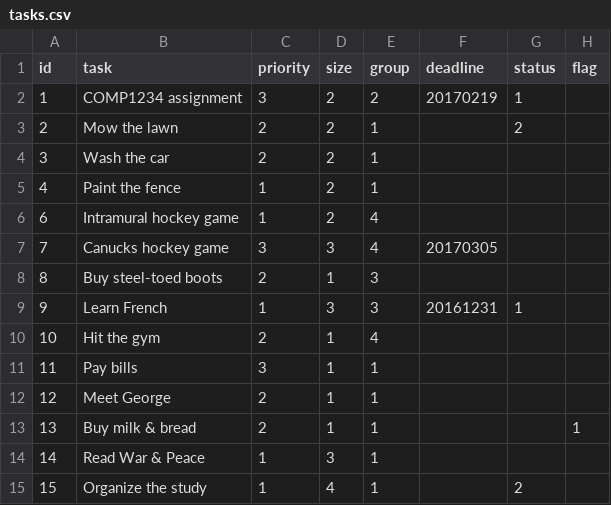
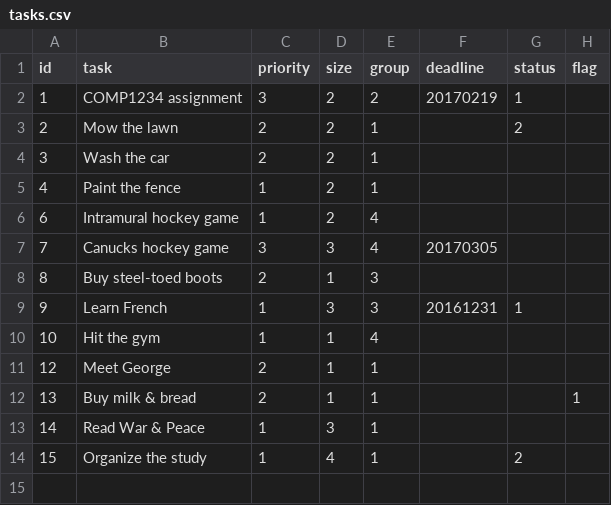
Before and after one commit to Stieltjes/todoList, a CSV file: data/tasks.csv, drawn as a sheet.

Commit message:
Updated task item maintenance final part

```diff
--- a/data/tasks.csv
+++ b/data/tasks.csv
@@ -9,4 +9,3 @@ id,task,priority,size,group,deadline,status,flag
 9,"Learn French",1,3,3,20161231,1,
-10,"Hit the gym",2,1,4,,,
-11,"Pay bills",3,1,1,,,
+10,"Hit the gym",1,1,4,,,
 12,"Meet George",2,1,1,,,
```
Also changed, not shown: 6 other files.
